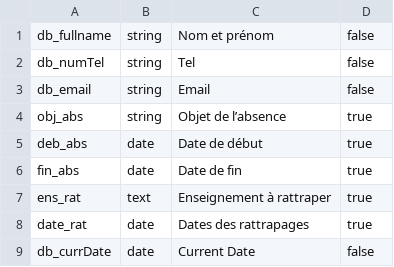
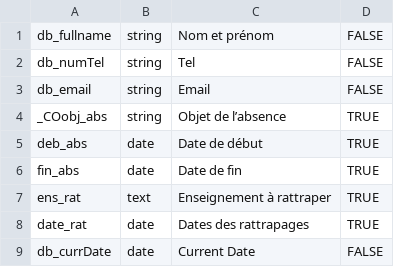
Before and after one commit to H-Saad/ensam_HR, a CSV file: backend/hr_backend/templates/Autorisation d'absence hors periode de vacances/var.csv, drawn as a sheet.

```diff
--- a/backend/hr_backend/templates/Autorisation d'absence hors periode de vacances/var.csv
+++ b/backend/hr_backend/templates/Autorisation d'absence hors periode de vacances/var.csv
@@ -1,9 +1,9 @@
-db_fullname,string,Nom et prénom,false
-db_numTel,string,Tel,false
-db_email,string,Email,false
-obj_abs,string,Objet de l’absence,true
-deb_abs,date,Date de début,true
-fin_abs,date,Date de fin,true
-ens_rat,text,Enseignement à rattraper,true
-date_rat,date,Dates des rattrapages,true
-db_currDate,date,Current Date,false
+db_fullname,string,Nom et prénom,FALSE
+db_numTel,string,Tel,FALSE
+db_email,string,Email,FALSE
+_COobj_abs,string,Objet de l’absence,TRUE
+deb_abs,date,Date de début,TRUE
+fin_abs,date,Date de fin,TRUE
+ens_rat,text,Enseignement à rattraper,TRUE
+date_rat,date,Dates des rattrapages,TRUE
+db_currDate,date,Current Date,FALSE
```
Also changed, not shown: backend/hr_backend/templates/Autorisation de Quitter le Territoire National/var.csv, backend/hr_backend/templates/Ordre de mission/var.csv, 18 other files.
